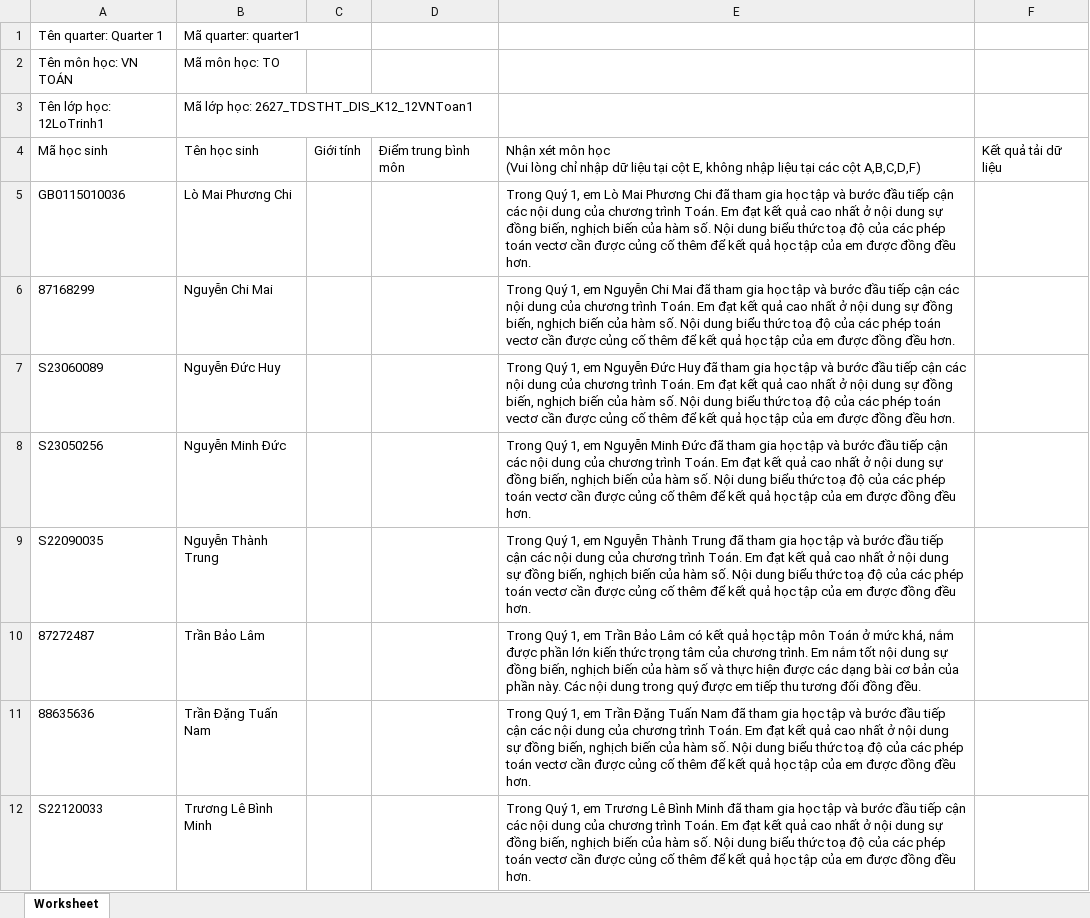
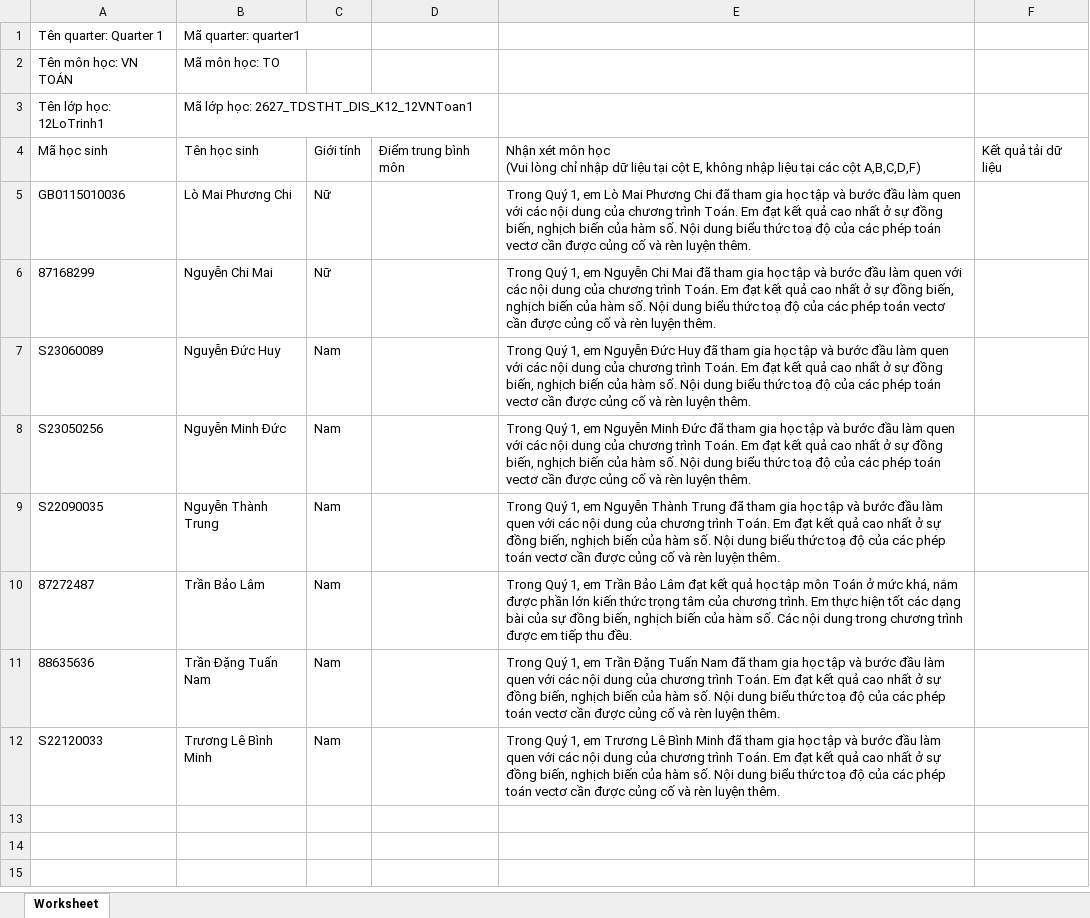
Before and after one commit to congapro60-dev/soangiaoan, an Excel workbook: docs/qa/12LoTrinh1_Q1_nhan-xet.xlsx, sheet Worksheet, drawn as a sheet; values as stored, in another font and other column widths than the file's, no borders; the diff names each change by its address in the sheet, - before the commit and + after, or states it on an @@ line.

```diff
--- a/docs/qa/12LoTrinh1_Q1_nhan-xet.xlsx (sheet Worksheet)
+++ b/docs/qa/12LoTrinh1_Q1_nhan-xet.xlsx (sheet Worksheet)
-C5:C6: (empty)
+C5:C6: Nữ
-E5: …bước đầu tiếp cận các nội dung của chương trình Toán. Em đạt kết quả cao nhất ở nội dung sự đồng biến, nghịch biến của hàm số. Nội dung biểu thức toạ độ của các phép toán vectơ cần được củng cố thêm để kết quả học tập của em được đồng đều hơn.
+E5: …bước đầu làm quen với các nội dung của chương trình Toán. Em đạt kết quả cao nhất ở sự đồng biến, nghịch biến của hàm số. Nội dung biểu thức toạ độ của các phép toán vectơ cần được củng cố và rèn luyện thêm.
-E6: …bước đầu tiếp cận các nội dung của chương trình Toán. Em đạt kết quả cao nhất ở nội dung sự đồng biến, nghịch biến của hàm số. Nội dung biểu thức toạ độ của các phép toán vectơ cần được củng cố thêm để kết quả học tập của em được đồng đều hơn.
+E6: …bước đầu làm quen với các nội dung của chương trình Toán. Em đạt kết quả cao nhất ở sự đồng biến, nghịch biến của hàm số. Nội dung biểu thức toạ độ của các phép toán vectơ cần được củng cố và rèn luyện thêm.
-C7:C12: (empty)
+C7:C12: Nam
-E7: …bước đầu tiếp cận các nội dung của chương trình Toán. Em đạt kết quả cao nhất ở nội dung sự đồng biến, nghịch biến của hàm số. Nội dung biểu thức toạ độ của các phép toán vectơ cần được củng cố thêm để kết quả học tập của em được đồng đều hơn.
+E7: …bước đầu làm quen với các nội dung của chương trình Toán. Em đạt kết quả cao nhất ở sự đồng biến, nghịch biến của hàm số. Nội dung biểu thức toạ độ của các phép toán vectơ cần được củng cố và rèn luyện thêm.
-E8: …bước đầu tiếp cận các nội dung của chương trình Toán. Em đạt kết quả cao nhất ở nội dung sự đồng biến, nghịch biến của hàm số. Nội dung biểu thức toạ độ của các phép toán vectơ cần được củng cố thêm để kết quả học tập của em được đồng đều hơn.
+E8: …bước đầu làm quen với các nội dung của chương trình Toán. Em đạt kết quả cao nhất ở sự đồng biến, nghịch biến của hàm số. Nội dung biểu thức toạ độ của các phép toán vectơ cần được củng cố và rèn luyện thêm.
-E9: …bước đầu tiếp cận các nội dung của chương trình Toán. Em đạt kết quả cao nhất ở nội dung sự đồng biến, nghịch biến của hàm số. Nội dung biểu thức toạ độ của các phép toán vectơ cần được củng cố thêm để kết quả học tập của em được đồng đều hơn.
+E9: …bước đầu làm quen với các nội dung của chương trình Toán. Em đạt kết quả cao nhất ở sự đồng biến, nghịch biến của hàm số. Nội dung biểu thức toạ độ của các phép toán vectơ cần được củng cố và rèn luyện thêm.
-E10: …Bảo Lâm có kết quả học tập môn Toán ở mức khá, nắm được phần lớn kiến thức trọng tâm của chương trình. Em nắm tốt nội dung sự đồng biến, nghịch biến của hàm số và thực hiện được các dạng bài cơ bản của phần này. Các nội dung trong quý được em tiếp thu tương đối đồng đều.
+E10: …Bảo Lâm đạt kết quả học tập môn Toán ở mức khá, nắm được phần lớn kiến thức trọng tâm của chương trình. Em thực hiện tốt các dạng bài của sự đồng biến, nghịch biến của hàm số. Các nội dung trong chương trình được em tiếp thu đều.
-E11: …bước đầu tiếp cận các nội dung của chương trình Toán. Em đạt kết quả cao nhất ở nội dung sự đồng biến, nghịch biến của hàm số. Nội dung biểu thức toạ độ của các phép toán vectơ cần được củng cố thêm để kết quả học tập của em được đồng đều hơn.
+E11: …bước đầu làm quen với các nội dung của chương trình Toán. Em đạt kết quả cao nhất ở sự đồng biến, nghịch biến của hàm số. Nội dung biểu thức toạ độ của các phép toán vectơ cần được củng cố và rèn luyện thêm.
-E12: …bước đầu tiếp cận các nội dung của chương trình Toán. Em đạt kết quả cao nhất ở nội dung sự đồng biến, nghịch biến của hàm số. Nội dung biểu thức toạ độ của các phép toán vectơ cần được củng cố thêm để kết quả học tập của em được đồng đều hơn.
+E12: …bước đầu làm quen với các nội dung của chương trình Toán. Em đạt kết quả cao nhất ở sự đồng biến, nghịch biến của hàm số. Nội dung biểu thức toạ độ của các phép toán vectơ cần được củng cố và rèn luyện thêm.
```
Also changed, not shown: docs/qa/10Olinda_Q1_nhan-xet.xlsx, docs/qa/11Columbus_Q1_nhan-xet.xlsx, 5 other files.
